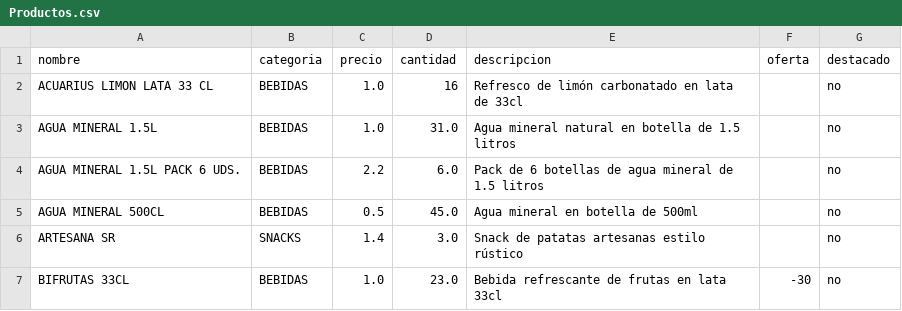
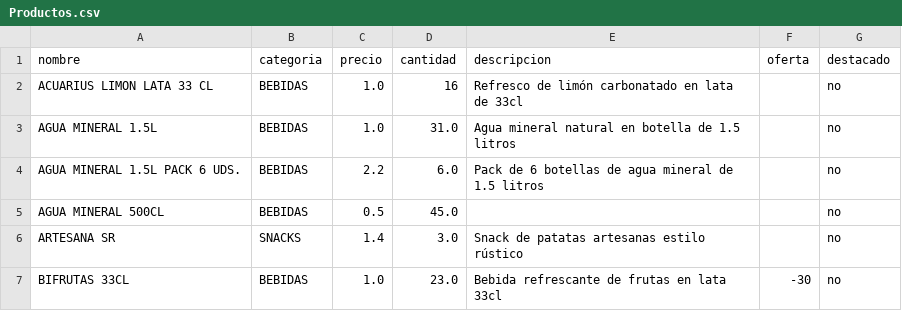
Before and after one commit to nayeib/curso-web, a CSV file: Productos.csv, drawn as a sheet; only a part is shown.

Commit message:
Update Productos.csv

```diff
--- a/Productos.csv
+++ b/Productos.csv
@@ -4,3 +4,3 @@ AGUA MINERAL 1.5L,BEBIDAS,1.0,31.0,"Agua mineral natural en botella de 1.5 litro
 AGUA MINERAL 1.5L PACK 6 UDS.,BEBIDAS,2.2,6.0,"Pack de 6 botellas de agua mineral de 1.5 litros",,no
-AGUA MINERAL 500CL,BEBIDAS,0.5,45.0,"Agua mineral en botella de 500ml",,no
+AGUA MINERAL 500CL,BEBIDAS,0.5,45.0,,,no
 ARTESANA SR,SNACKS,1.4,3.0,"Snack de patatas artesanas estilo rústico",,no
```
